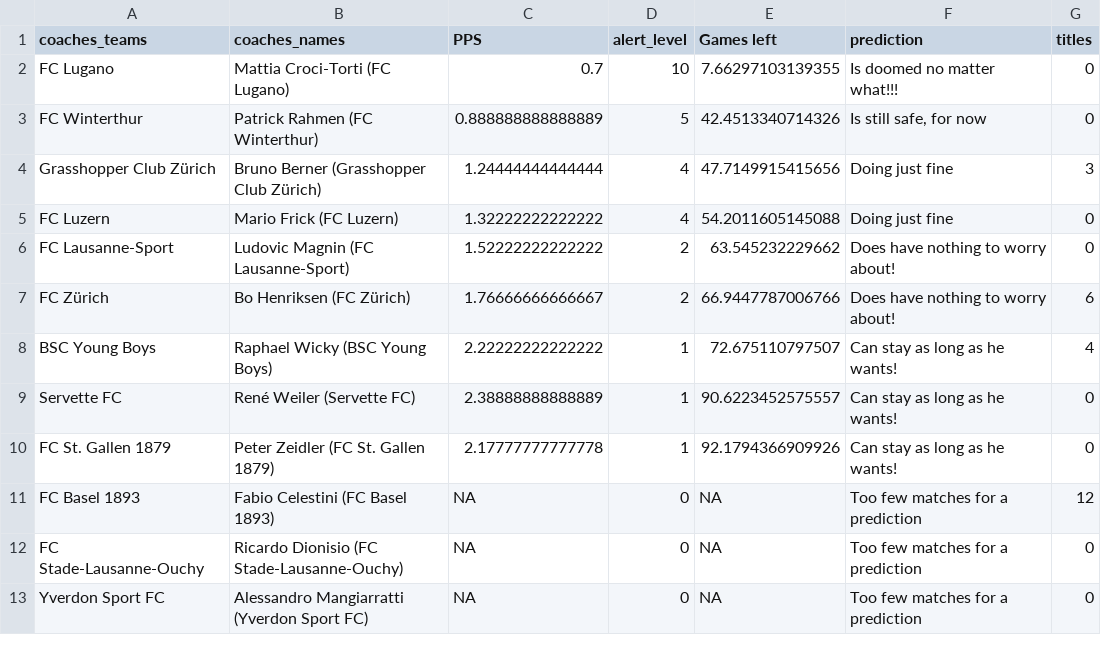
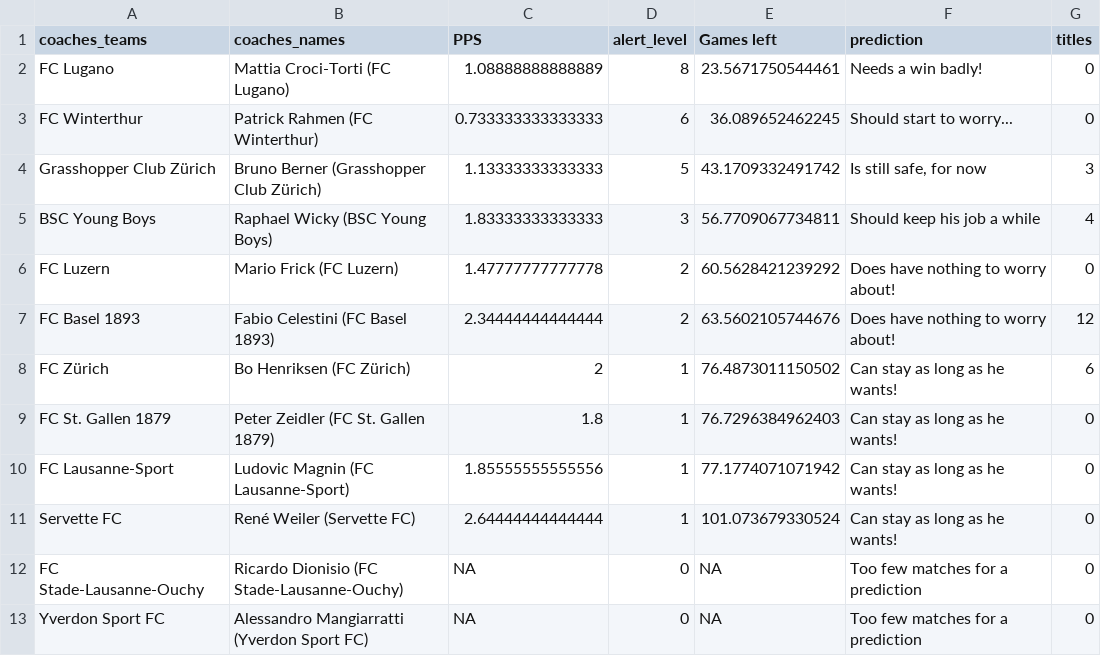
Before and after one commit to swissfootdata/Super_League_Predictions, a CSV file: Output/coaches_alert.csv, drawn as a sheet.

```diff
--- a/Output/coaches_alert.csv
+++ b/Output/coaches_alert.csv
@@ -1,12 +1,12 @@
 "coaches_teams","coaches_names","PPS","alert_level","Games left","prediction","titles"
-"FC Lugano","Mattia Croci-Torti (FC Lugano)",0.7,10,7.66297103139355,"Is doomed no matter what!!!",0
-"FC Winterthur","Patrick Rahmen (FC Winterthur)",0.888888888888889,5,42.4513340714326,"Is still safe, for now",0
-"Grasshopper Club Zürich","Bruno Berner (Grasshopper Club Zürich)",1.24444444444444,4,47.7149915415656,"Doing just fine",3
-"FC Luzern","Mario Frick (FC Luzern)",1.32222222222222,4,54.2011605145088,"Doing just fine",0
-"FC Lausanne-Sport","Ludovic Magnin (FC Lausanne-Sport)",1.52222222222222,2,63.545232229662,"Does have nothing to worry about!",0
-"FC Zürich","Bo Henriksen (FC Zürich)",1.76666666666667,2,66.9447787006766,"Does have nothing to worry about!",6
-"BSC Young Boys","Raphael Wicky (BSC Young Boys)",2.22222222222222,1,72.675110797507,"Can stay as long as he wants!",4
-"Servette FC","René Weiler (Servette FC)",2.38888888888889,1,90.6223452575557,"Can stay as long as he wants!",0
-"FC St. Gallen 1879","Peter Zeidler (FC St. Gallen 1879)",2.17777777777778,1,92.1794366909926,"Can stay as long as he wants!",0
-"FC Basel 1893","Fabio Celestini (FC Basel 1893)",NA,0,NA,"Too few matches for a prediction",12
+"FC Lugano","Mattia Croci-Torti (FC Lugano)",1.08888888888889,8,23.5671750544461,"Needs a win badly!",0
+"FC Winterthur","Patrick Rahmen (FC Winterthur)",0.733333333333333,6,36.089652462245,"Should start to worry...",0
+"Grasshopper Club Zürich","Bruno Berner (Grasshopper Club Zürich)",1.13333333333333,5,43.1709332491742,"Is still safe, for now",3
+"BSC Young Boys","Raphael Wicky (BSC Young Boys)",1.83333333333333,3,56.7709067734811,"Should keep his job a while",4
+"FC Luzern","Mario Frick (FC Luzern)",1.47777777777778,2,60.5628421239292,"Does have nothing to worry about!",0
+"FC Basel 1893","Fabio Celestini (FC Basel 1893)",2.34444444444444,2,63.5602105744676,"Does have nothing to worry about!",12
+"FC Zürich","Bo Henriksen (FC Zürich)",2,1,76.4873011150502,"Can stay as long as he wants!",6
+"FC St. Gallen 1879","Peter Zeidler (FC St. Gallen 1879)",1.8,1,76.7296384962403,"Can stay as long as he wants!",0
+"FC Lausanne-Sport","Ludovic Magnin (FC Lausanne-Sport)",1.85555555555556,1,77.1774071071942,"Can stay as long as he wants!",0
+"Servette FC","René Weiler (Servette FC)",2.64444444444444,1,101.073679330524,"Can stay as long as he wants!",0
 "FC Stade-Lausanne-Ouchy","Ricardo Dionisio (FC Stade-Lausanne-Ouchy)",NA,0,NA,"Too few matches for a prediction",0
```
Also changed, not shown: Output/predictions_SwissFootyBot.csv, Output/predictions_season_data.csv, 5 other files.
